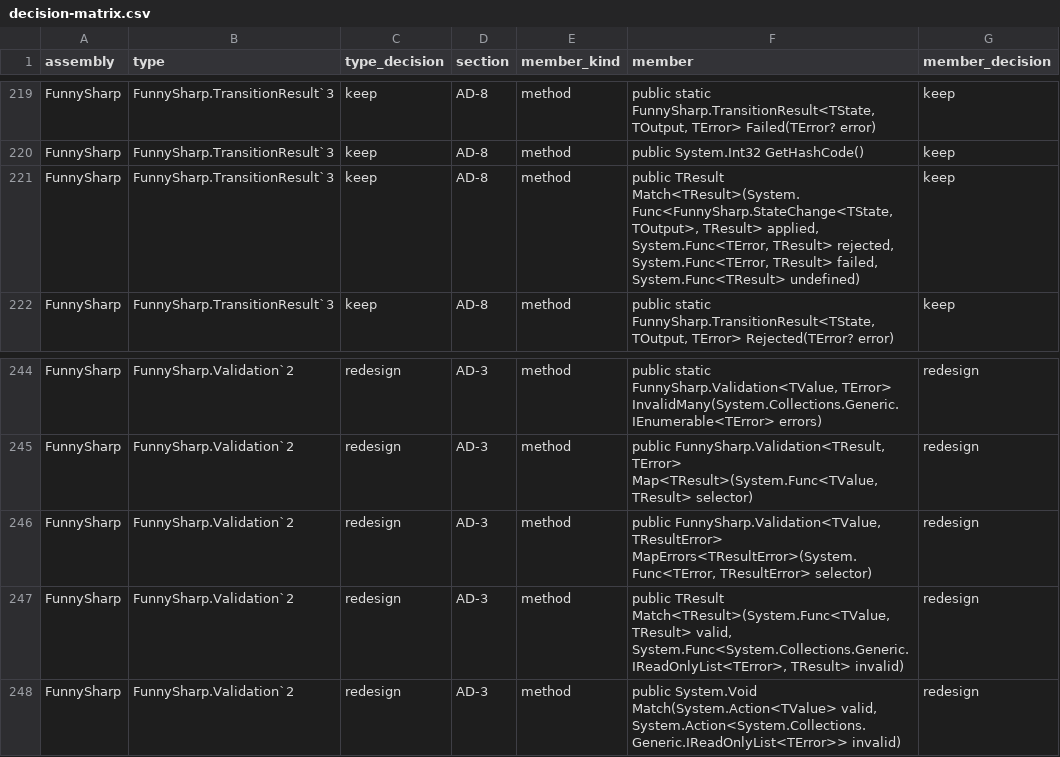
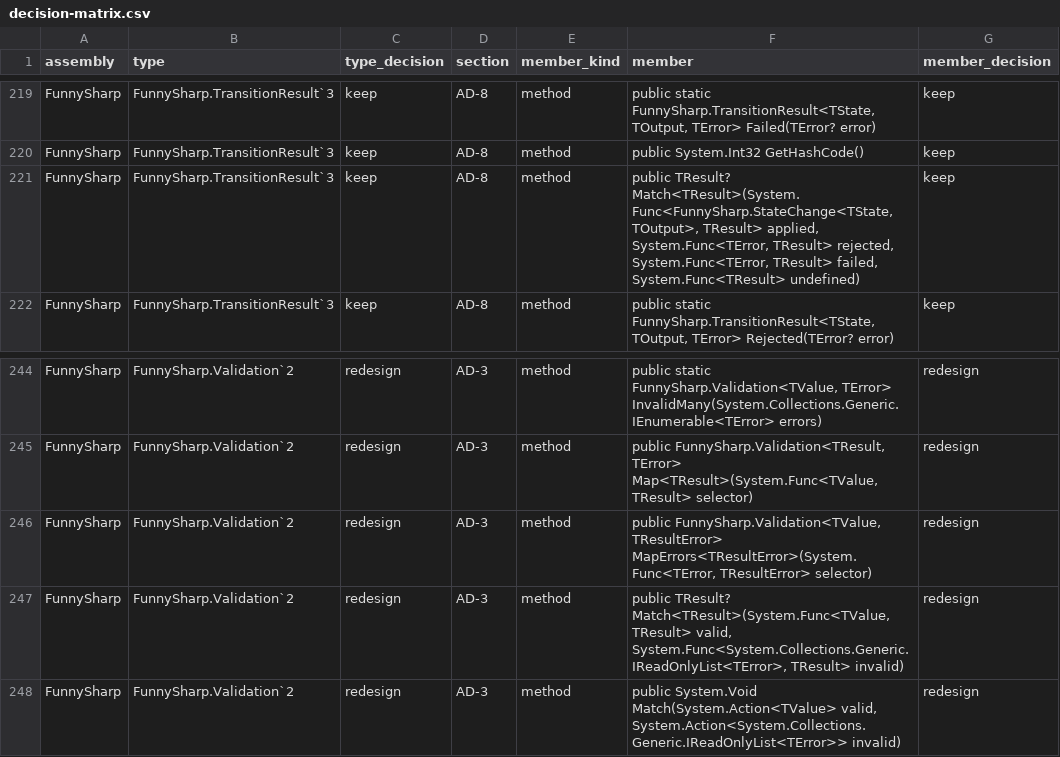
Before and after one commit to wxxb789/funnysharp, a CSV file: docs/next-stage/decision-matrix.csv, drawn as a sheet; only a part is shown, gaps mark what is left out; the diff covers the shown part only.

Commit message:
Address PR review feedback (#16)
- generate.sh: exit non-zero when any inventory target fails, and regenerate
  the full advertised canonical set (FunnySharp core/ASP.NET dumps and the
  language-ext type list); verified to reproduce every committed .md artifact
  byte-for-byte.
- call-sites W7: complete the channel with the producer fault so the consumer
  observes it, and enforce the maxConcurrency bound with an admission slot;
  refresh the LOC evidence in call-sites.md.
- call-sites W3: align the FunnySharp password rule with the idiomatic,
  language-ext, and CFE variants.
- api-inventory: decode return-parameter nullability in runtime mode, regenerate
  the canonical runtime dumps, and refresh the decision-matrix signatures and
  cited hashes.

```diff
--- a/docs/next-stage/decision-matrix.csv
+++ b/docs/next-stage/decision-matrix.csv
@@ -220,3 +220,3 @@ FunnySharp,FunnySharp.TransitionResult`3,keep,AD-8,method,"public static FunnySh
 FunnySharp,FunnySharp.TransitionResult`3,keep,AD-8,method,public System.Int32 GetHashCode(),keep
-FunnySharp,FunnySharp.TransitionResult`3,keep,AD-8,method,"public TResult Match<TResult>(System.Func<FunnySharp.StateChange<TState, TOutput>, TResult> applied, System.Func<TError, TResult> rejected, System.Func<TError, TResult> failed, System.Func<TResult> undefined)",keep
+FunnySharp,FunnySharp.TransitionResult`3,keep,AD-8,method,"public TResult? Match<TResult>(System.Func<FunnySharp.StateChange<TState, TOutput>, TResult> applied, System.Func<TError, TResult> rejected, System.Func<TError, TResult> failed, System.Func<TResult> undefined)",keep
 FunnySharp,FunnySharp.TransitionResult`3,keep,AD-8,method,"public static FunnySharp.TransitionResult<TState, TOutput, TError> Rejected(TError? error)",keep
@@ -246,3 +246,3 @@ FunnySharp,FunnySharp.Validation`2,redesign,AD-3,method,"public FunnySharp.Valid
 FunnySharp,FunnySharp.Validation`2,redesign,AD-3,method,"public FunnySharp.Validation<TValue, TResultError> MapErrors<TResultError>(System.Func<TError, TResultError> selector)",redesign
-FunnySharp,FunnySharp.Validation`2,redesign,AD-3,method,"public TResult Match<TResult>(System.Func<TValue, TResult> valid, System.Func<System.Collections.Generic.IReadOnlyList<TError>, TResult> invalid)",redesign
+FunnySharp,FunnySharp.Validation`2,redesign,AD-3,method,"public TResult? Match<TResult>(System.Func<TValue, TResult> valid, System.Func<System.Collections.Generic.IReadOnlyList<TError>, TResult> invalid)",redesign
 FunnySharp,FunnySharp.Validation`2,redesign,AD-3,method,"public System.Void Match(System.Action<TValue> valid, System.Action<System.Collections.Generic.IReadOnlyList<TError>> invalid)",redesign
```
Also changed, not shown: 10 edited cells elsewhere in this file, 11 other files.
